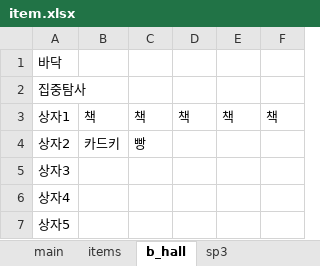
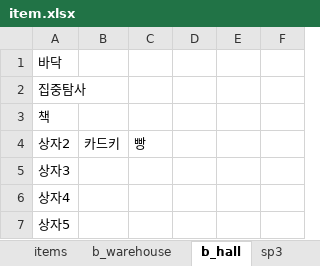
Before and after one commit to jaden3757/Codeplay, an Excel workbook: Demo/item.xlsx, sheet b_hall, drawn as a sheet; values as stored, in another font and other column widths than the file's, no borders; removed rows and columns are numbered as before the commit, all else as after; the diff names each change by its address in the sheet, - before the commit and + after, or states it on an @@ line.

```diff
--- a/Demo/item.xlsx (sheet b_hall)
+++ b/Demo/item.xlsx (sheet b_hall)
+sheet tab: b_warehouse
-row 3: 상자1 | 책 | 책 | 책 | 책 | 책
+row 3: 책
```
Also changed, not shown: sheet items, sheet b_bedroom, Demo/itemo.xlsx, JW/itemo.xlsx, 7 other files.
